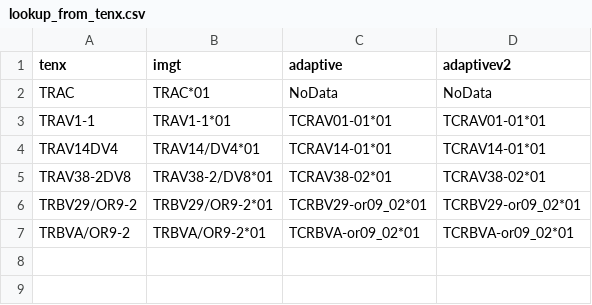
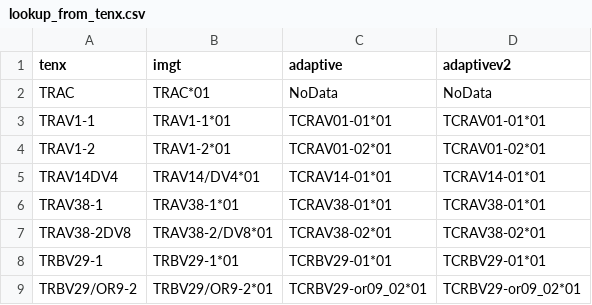
Before and after one commit to seshadrilab/tcrconvert, a CSV file: tcrconvert/examples/fasta_dir/lookup_from_tenx.csv, drawn as a sheet; removed rows and columns are numbered as before the commit, all else as after; the diff names each change by its address in the sheet, - before the commit and + after, or states it on an @@ line.

```diff
--- a/tcrconvert/examples/fasta_dir/lookup_from_tenx.csv
+++ b/tcrconvert/examples/fasta_dir/lookup_from_tenx.csv
+row 4: TRAV1-2 | TRAV1-2*01 | TCRAV01-02*01 | TCRAV01-02*01
+row 6: TRAV38-1 | TRAV38-1*01 | TCRAV38-01*01 | TCRAV38-01*01
+row 8: TRBV29-1 | TRBV29-1*01 | TCRBV29-01*01 | TCRBV29-01*01
-row 7: TRBVA/OR9-2 | TRBVA/OR9-2*01 | TCRBVA-or09_02*01 | TCRBVA-or09_02*01
```
Also changed, not shown: tcrconvert/examples/fasta_dir/lookup.csv, tcrconvert/examples/fasta_dir/lookup_from_adaptive.csv, 2 other files.
